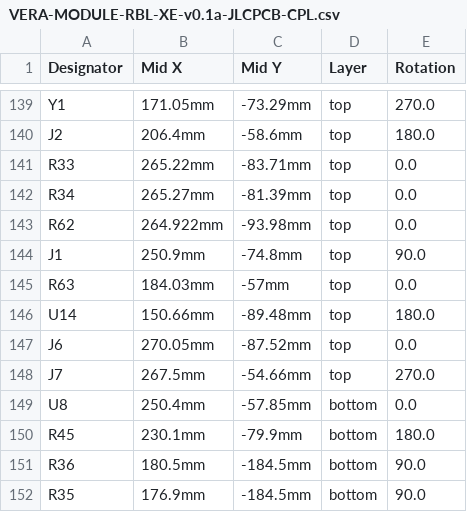
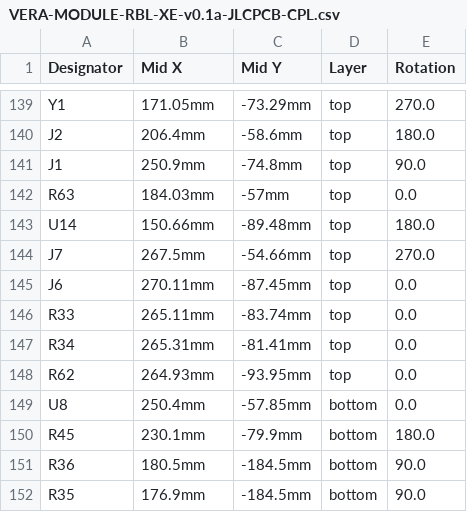
Before and after one commit to gianlucarenzi/Vera-Module-RBL-XE, a CSV file: VERA-MODULE-RBL-XE-v0.1a-JLCPCB-CPL.csv, drawn as a sheet; only a part is shown, gaps mark what is left out.

Commit message:
Moved the FPGA programming box from vera-fpga-flash.sch

```diff
--- a/VERA-MODULE-RBL-XE-v0.1a-JLCPCB-CPL.csv
+++ b/VERA-MODULE-RBL-XE-v0.1a-JLCPCB-CPL.csv
@@ -140,5 +140,2 @@
 "J2","206.4mm","-58.6mm","top","180.0"
-"R33","265.22mm","-83.71mm","top","0.0"
-"R34","265.27mm","-81.39mm","top","0.0"
-"R62","264.922mm","-93.98mm","top","0.0"
 "J1","250.9mm","-74.8mm","top","90.0"
@@ -146,4 +143,7 @@
 "U14","150.66mm","-89.48mm","top","180.0"
-"J6","270.05mm","-87.52mm","top","0.0"
 "J7","267.5mm","-54.66mm","top","270.0"
+"J6","270.11mm","-87.45mm","top","0.0"
+"R33","265.11mm","-83.74mm","top","0.0"
+"R34","265.31mm","-81.41mm","top","0.0"
+"R62","264.93mm","-93.95mm","top","0.0"
 "U8","250.4mm","-57.85mm","bottom","0.0"
```
Also changed, not shown: VERA-MODULE-RBL_cpl_top.csv, 3 other files.
